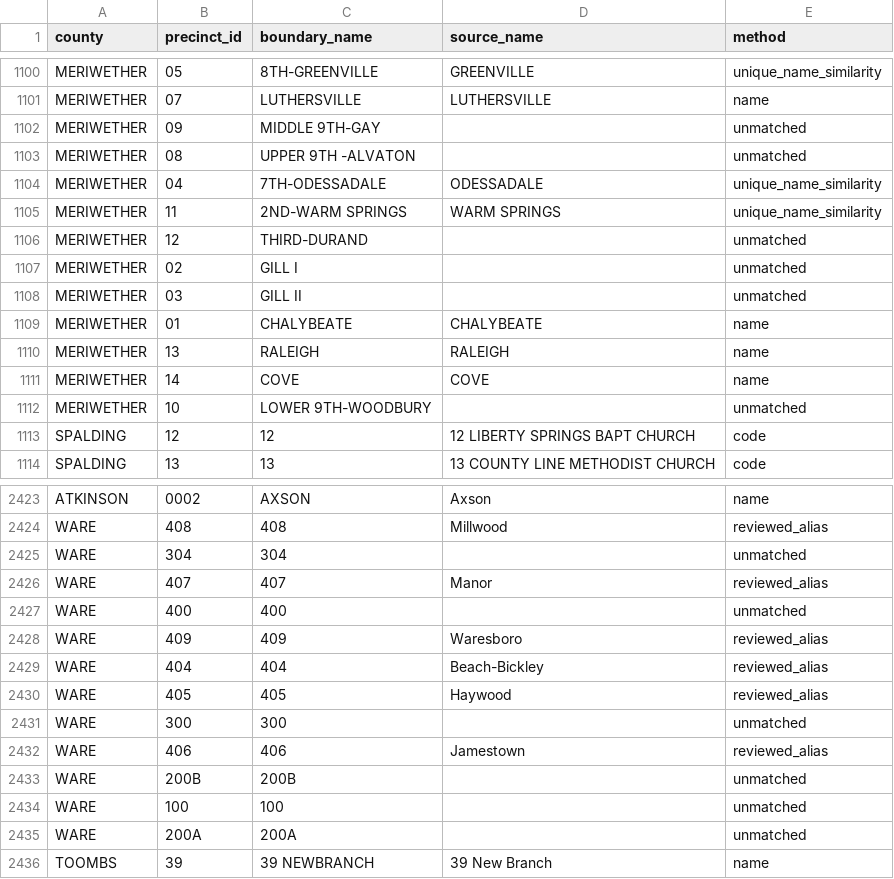
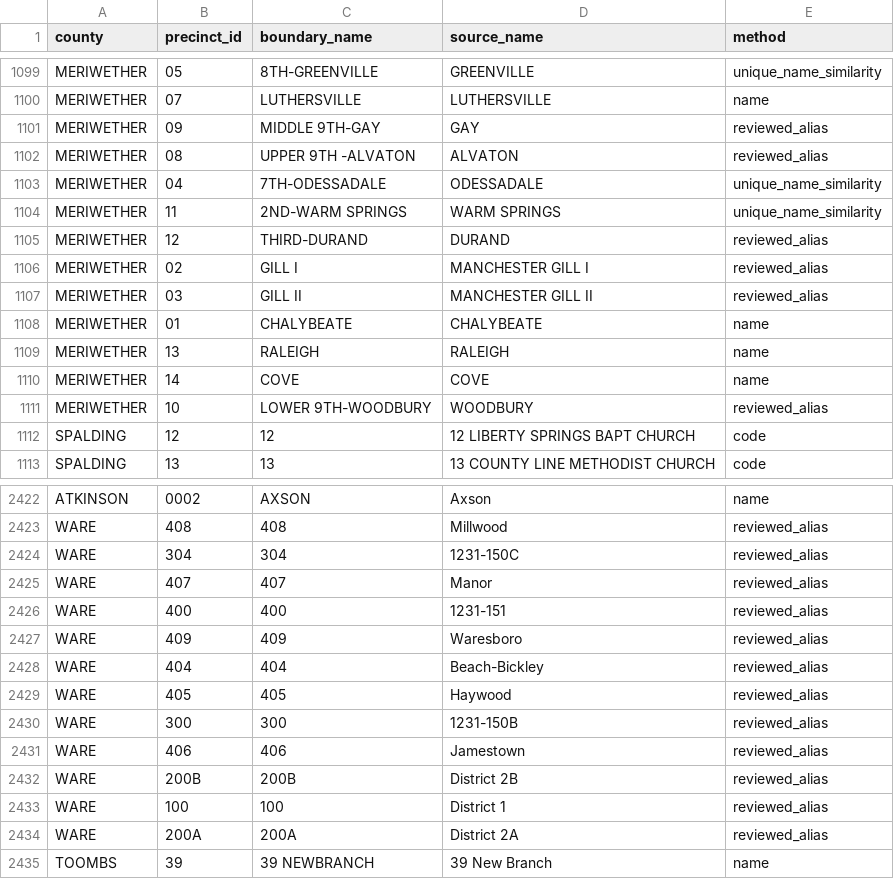
Before and after one commit to Tenjin25/GAPrecinctMap, a CSV file: Data/precinct_2018_match_audit.csv, drawn as a sheet; only a part is shown, gaps mark what is left out; the diff covers the shown part only.

```diff
--- a/Data/precinct_2018_match_audit.csv
+++ b/Data/precinct_2018_match_audit.csv
@@ -1101,9 +1100,9 @@ MERIWETHER,05,8TH-GREENVILLE,GREENVILLE,unique_name_similarity
 MERIWETHER,07,LUTHERSVILLE,LUTHERSVILLE,name
-MERIWETHER,09,MIDDLE 9TH-GAY,,unmatched
-MERIWETHER,08,UPPER 9TH -ALVATON,,unmatched
+MERIWETHER,09,MIDDLE 9TH-GAY,GAY,reviewed_alias
+MERIWETHER,08,UPPER 9TH -ALVATON,ALVATON,reviewed_alias
 MERIWETHER,04,7TH-ODESSADALE,ODESSADALE,unique_name_similarity
 MERIWETHER,11,2ND-WARM SPRINGS,WARM SPRINGS,unique_name_similarity
-MERIWETHER,12,THIRD-DURAND,,unmatched
-MERIWETHER,02,GILL I,,unmatched
-MERIWETHER,03,GILL II,,unmatched
+MERIWETHER,12,THIRD-DURAND,DURAND,reviewed_alias
+MERIWETHER,02,GILL I,MANCHESTER GILL I,reviewed_alias
+MERIWETHER,03,GILL II,MANCHESTER GILL II,reviewed_alias
 MERIWETHER,01,CHALYBEATE,CHALYBEATE,name
@@ -1111,3 +1110,3 @@ MERIWETHER,13,RALEIGH,RALEIGH,name
 MERIWETHER,14,COVE,COVE,name
-MERIWETHER,10,LOWER 9TH-WOODBURY,,unmatched
+MERIWETHER,10,LOWER 9TH-WOODBURY,WOODBURY,reviewed_alias
 SPALDING,12,12,12 LIBERTY SPRINGS BAPT CHURCH,code
@@ -2424,5 +2423,5 @@ ATKINSON,0002,AXSON,Axson,name
 WARE,408,408,Millwood,reviewed_alias
-WARE,304,304,,unmatched
+WARE,304,304,1231-150C,reviewed_alias
 WARE,407,407,Manor,reviewed_alias
-WARE,400,400,,unmatched
+WARE,400,400,1231-151,reviewed_alias
 WARE,409,409,Waresboro,reviewed_alias
@@ -2430,7 +2429,7 @@ WARE,404,404,Beach-Bickley,reviewed_alias
 WARE,405,405,Haywood,reviewed_alias
-WARE,300,300,,unmatched
+WARE,300,300,1231-150B,reviewed_alias
 WARE,406,406,Jamestown,reviewed_alias
-WARE,200B,200B,,unmatched
-WARE,100,100,,unmatched
-WARE,200A,200A,,unmatched
+WARE,200B,200B,District 2B,reviewed_alias
+WARE,100,100,District 1,reviewed_alias
+WARE,200A,200A,District 2A,reviewed_alias
 TOOMBS,39,39 NEWBRANCH,39 New Branch,name
```
Also changed, not shown: 1 removed row and 42 edited cells elsewhere in this file, Data/precinct_2014_match_audit.csv, Data/precinct_2016_match_audit.csv, 40 other files.
